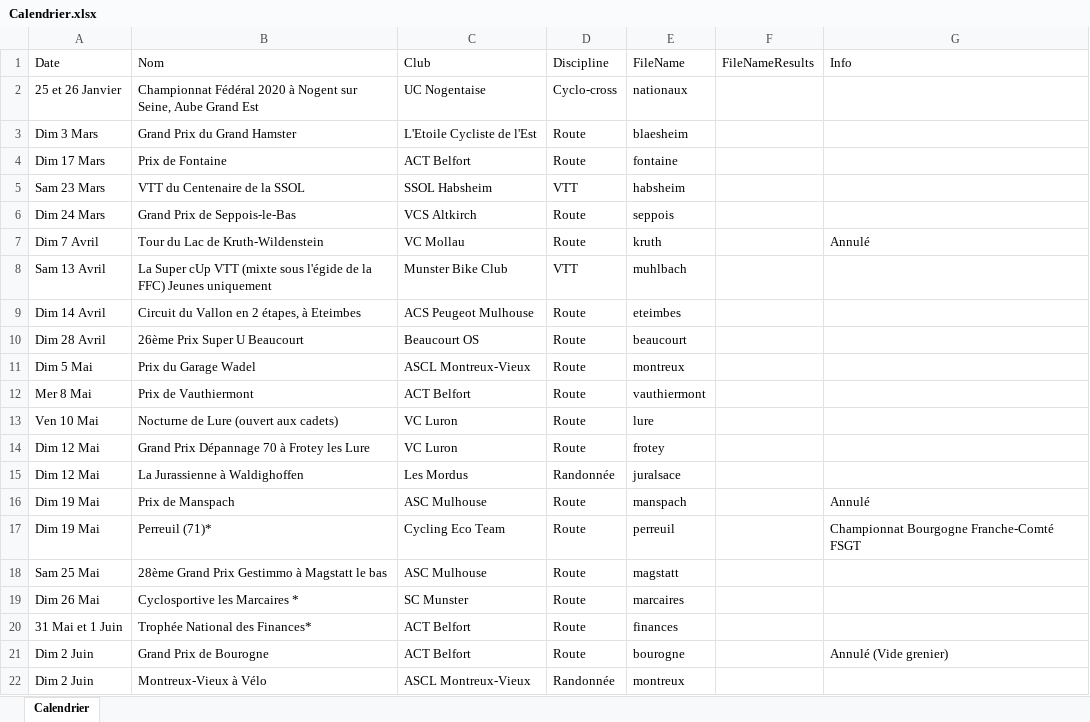
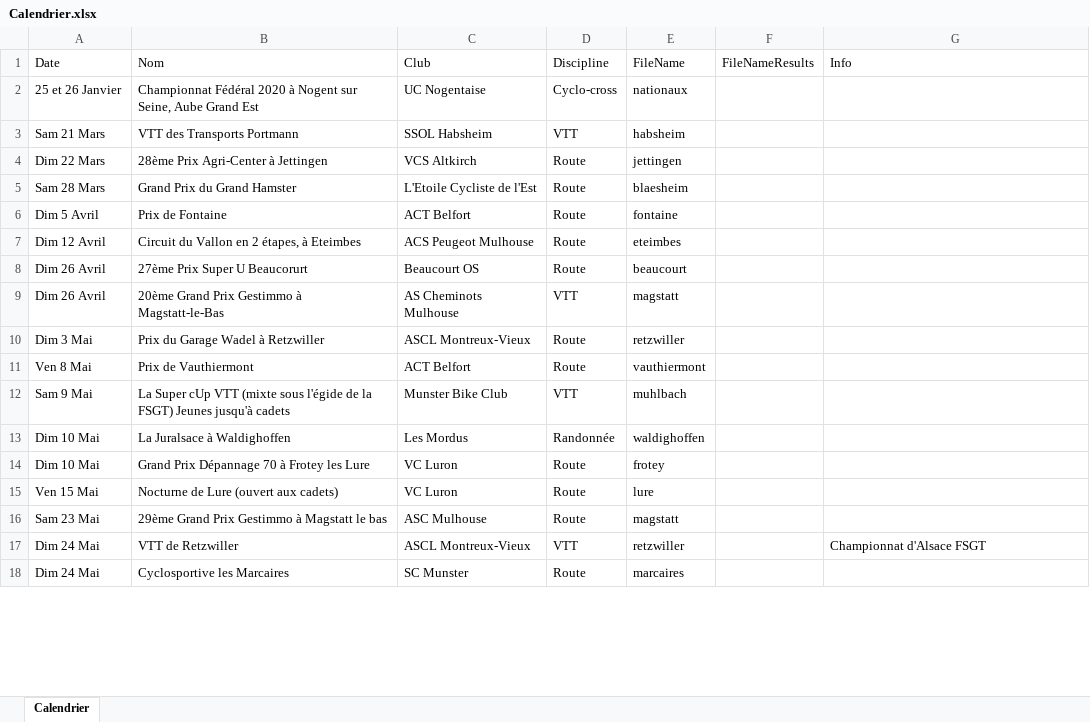
Before and after one commit to FlorianKohler/68-FSGT-Cyclisme-Alsace, an Excel workbook: Calendrier.xlsx, sheet Calendrier, drawn as a sheet; only a part is shown; values as stored, in another font and other column widths than the file's, no borders; removed rows and columns are numbered as before the commit, all else as after; the diff covers the shown part only; the diff names each change by its address in the sheet, - before the commit and + after, or states it on an @@ line.

Commit message:
Calendrier 2020!

```diff
--- a/Calendrier.xlsx (sheet Calendrier)
+++ b/Calendrier.xlsx (sheet Calendrier)
+row 3: Sam 21 Mars | VTT des Transports Portmann | SSOL Habsheim | VTT | habsheim
+row 4: Dim 22 Mars | 28ème Prix Agri-Center à Jettingen | VCS Altkirch | Route | jettingen
-A5 (Date): Dim 3 Mars
+A5 (Date): Sam 28 Mars
-A6 (Date): Dim 17 Mars
+A6 (Date): Dim 5 Avril
-row 5: Sam 23 Mars | VTT du Centenaire de la SSOL | SSOL Habsheim | VTT | habsheim
-row 6: Dim 24 Mars | Grand Prix de Seppois-le-Bas | VCS Altkirch | Route | seppois
-row 7: Dim 7 Avril | Tour du Lac de Kruth-Wildenstein | VC Mollau | Route | kruth |  | Annulé
-row 8: Sam 13 Avril | La Super cUp VTT (mixte sous l'égide de la FFC) Jeunes uniquement | Munster Bike Club | VTT | muhlbach
-A7 (Date): Dim 14 Avril
+A7 (Date): Dim 12 Avril
-A8 (Date): Dim 28 Avril
+A8 (Date): Dim 26 Avril
-B8 (Nom): 26ème Prix Super U Beaucourt
+B8 (Nom): 27ème Prix Super U Beaucorurt
+row 9: Dim 26 Avril | 20ème Grand Prix Gestimmo à Magstatt-le-Bas | AS Cheminots Mulhouse | VTT | magstatt
-A10 (Date): Dim 5 Mai
+A10 (Date): Dim 3 Mai
-B10 (Nom): Prix du Garage Wadel
+B10 (Nom): Prix du Garage Wadel à Retzwiller
-E10 (FileName): montreux
+E10 (FileName): retzwiller
-A11 (Date): Mer 8 Mai
+A11 (Date): Ven 8 Mai
-row 13: Ven 10 Mai | Nocturne de Lure (ouvert aux cadets) | VC Luron | Route | lure
+row 12: Sam 9 Mai | La Super cUp VTT (mixte sous l'égide de la FSGT) Jeunes jusqu'à cadets | Munster Bike Club | VTT | muhlbach
+row 13: Dim 10 Mai | La Juralsace à Waldighoffen | Les Mordus | Randonnée | waldighoffen
-A14 (Date): Dim 12 Mai
+A14 (Date): Dim 10 Mai
-row 15: Dim 12 Mai | La Jurassienne à Waldighoffen | Les Mordus | Randonnée | juralsace
-row 16: Dim 19 Mai | Prix de Manspach | ASC Mulhouse | Route | manspach |  | Annulé
-row 17: Dim 19 Mai | Perreuil (71)* | Cycling Eco Team | Route | perreuil |  | Championnat Bourgogne Franche-Comté FSGT
+row 15: Ven 15 Mai | Nocturne de Lure (ouvert aux cadets) | VC Luron | Route | lure
-A16 (Date): Sam 25 Mai
+A16 (Date): Sam 23 Mai
-B16 (Nom): 28ème Grand Prix Gestimmo à Magstatt le bas
+B16 (Nom): 29ème Grand Prix Gestimmo à Magstatt le bas
+row 17: Dim 24 Mai | VTT de Retzwiller | ASCL Montreux-Vieux | VTT | retzwiller |  | Championnat d'Alsace FSGT
-A18 (Date): Dim 26 Mai
+A18 (Date): Dim 24 Mai
-B18 (Nom): Cyclosportive les Marcaires *
+B18 (Nom): Cyclosportive les Marcaires
-row 20: 31 Mai et 1 Juin | Trophée National des Finances* | ACT Belfort | Route | finances
-row 21: Dim 2 Juin | Grand Prix de Bourogne | ACT Belfort | Route | bourogne |  | Annulé (Vide grenier)
-row 22: Dim 2 Juin | Montreux-Vieux à Vélo | ASCL Montreux-Vieux | Randonnée | montreux
```
Also changed, not shown: 15 added rows, 16 removed rows and 49 edited cells elsewhere in this sheet, 9 other files.
